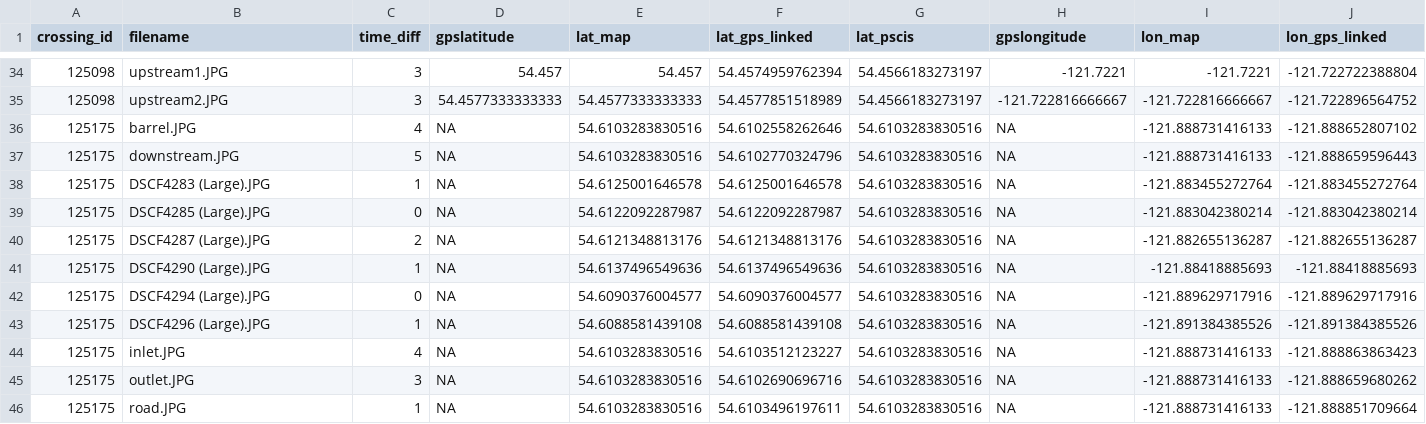
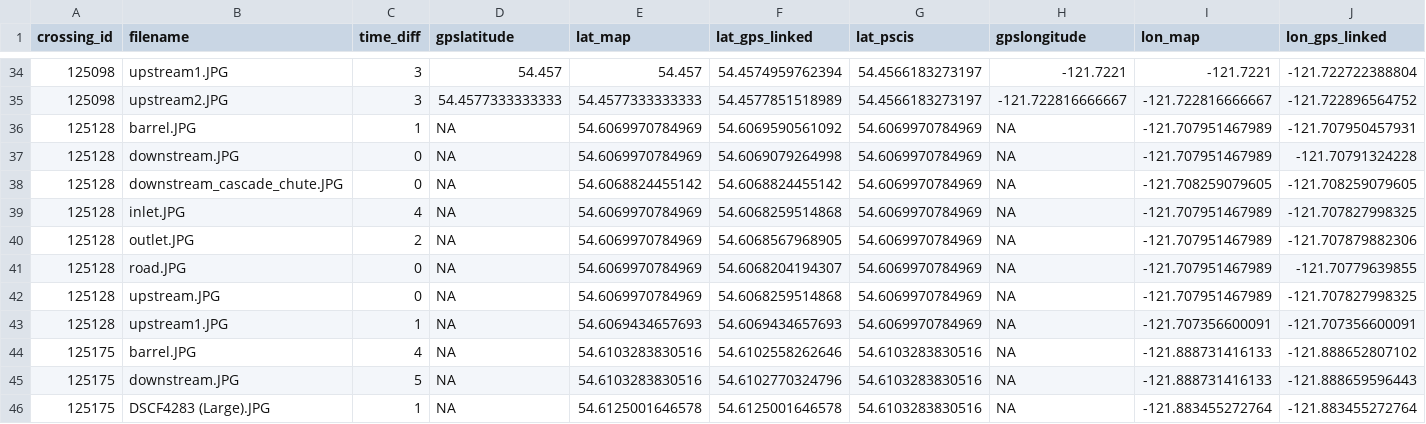
Before and after one commit to NewGraphEnvironment/Parsnip_Fish_Passage, a CSV file: data/photo_metadata.csv, drawn as a sheet; only a part is shown, gaps mark what is left out; the shorter side is filled out with more unchanged rows; rows hold the shown columns only; the diff names each change by its address in the sheet, - before the commit and + after, or states it on an @@ line.

Commit message:
add photos for 125128

```diff
--- a/data/photo_metadata.csv
+++ b/data/photo_metadata.csv
+row 36: 125128 | barrel.JPG | 1 | NA | 54.6069970784969 | 54.6069590561092 | 54.6069970784969 | NA | -121.707951467989 | -121.707950457931
+row 37: 125128 | downstream.JPG | 0 | NA | 54.6069970784969 | 54.6069079264998 | 54.6069970784969 | NA | -121.707951467989 | -121.70791324228
+row 38: 125128 | downstream_cascade_chute.JPG | 0 | NA | 54.6068824455142 | 54.6068824455142 | 54.6069970784969 | NA | -121.708259079605 | -121.708259079605
+row 39: 125128 | inlet.JPG | 4 | NA | 54.6069970784969 | 54.6068259514868 | 54.6069970784969 | NA | -121.707951467989 | -121.707827998325
+row 40: 125128 | outlet.JPG | 2 | NA | 54.6069970784969 | 54.6068567968905 | 54.6069970784969 | NA | -121.707951467989 | -121.707879882306
+row 41: 125128 | road.JPG | 0 | NA | 54.6069970784969 | 54.6068204194307 | 54.6069970784969 | NA | -121.707951467989 | -121.70779639855
+row 42: 125128 | upstream.JPG | 0 | NA | 54.6069970784969 | 54.6068259514868 | 54.6069970784969 | NA | -121.707951467989 | -121.707827998325
+row 43: 125128 | upstream1.JPG | 1 | NA | 54.6069434657693 | 54.6069434657693 | 54.6069970784969 | NA | -121.707356600091 | -121.707356600091
```
Also changed, not shown: 8 other files.
